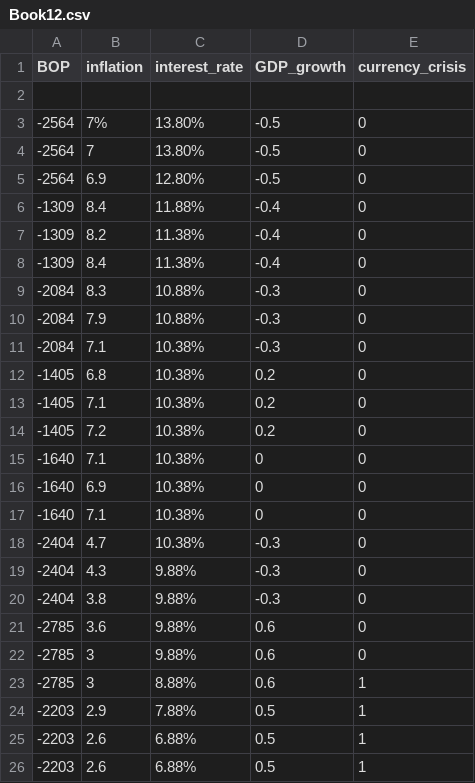
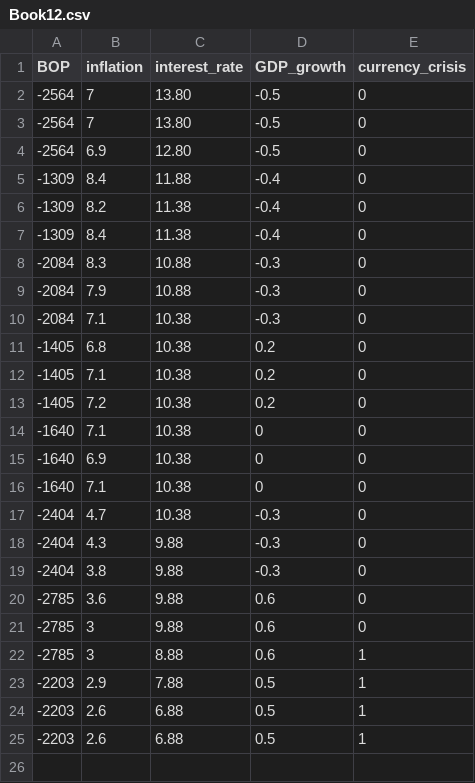
Before and after one commit to Vinitsingh21/data.csv, a CSV file: Book12.csv, drawn as a sheet.

Commit message:
Update Book12.csv

```diff
--- a/Book12.csv
+++ b/Book12.csv
@@ -1,26 +1,25 @@
 BOP,inflation,interest_rate,GDP_growth,currency_crisis
-,,,,
--2564,7%,13.80%,-0.5,0
--2564,7,13.80%,-0.5,0
--2564,6.9,12.80%,-0.5,0
--1309,8.4,11.88%,-0.4,0
--1309,8.2,11.38%,-0.4,0
--1309,8.4,11.38%,-0.4,0
--2084,8.3,10.88%,-0.3,0
--2084,7.9,10.88%,-0.3,0
--2084,7.1,10.38%,-0.3,0
--1405,6.8,10.38%,0.2,0
--1405,7.1,10.38%,0.2,0
--1405,7.2,10.38%,0.2,0
--1640,7.1,10.38%,0,0
--1640,6.9,10.38%,0,0
--1640,7.1,10.38%,0,0
--2404,4.7,10.38%,-0.3,0
--2404,4.3,9.88%,-0.3,0
--2404,3.8,9.88%,-0.3,0
--2785,3.6,9.88%,0.6,0
--2785,3,9.88%,0.6,0
--2785,3,8.88%,0.6,1
--2203,2.9,7.88%,0.5,1
--2203,2.6,6.88%,0.5,1
--2203,2.6,6.88%,0.5,1
+-2564,7,13.80,-0.5,0
+-2564,7,13.80,-0.5,0
+-2564,6.9,12.80,-0.5,0
+-1309,8.4,11.88,-0.4,0
+-1309,8.2,11.38,-0.4,0
+-1309,8.4,11.38,-0.4,0
+-2084,8.3,10.88,-0.3,0
+-2084,7.9,10.88,-0.3,0
+-2084,7.1,10.38,-0.3,0
+-1405,6.8,10.38,0.2,0
+-1405,7.1,10.38,0.2,0
+-1405,7.2,10.38,0.2,0
+-1640,7.1,10.38,0,0
+-1640,6.9,10.38,0,0
+-1640,7.1,10.38,0,0
+-2404,4.7,10.38,-0.3,0
+-2404,4.3,9.88,-0.3,0
+-2404,3.8,9.88,-0.3,0
+-2785,3.6,9.88,0.6,0
+-2785,3,9.88,0.6,0
+-2785,3,8.88,0.6,1
+-2203,2.9,7.88,0.5,1
+-2203,2.6,6.88,0.5,1
+-2203,2.6,6.88,0.5,1
```
